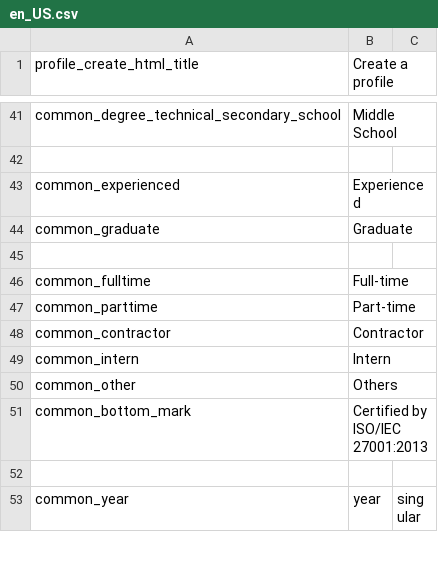
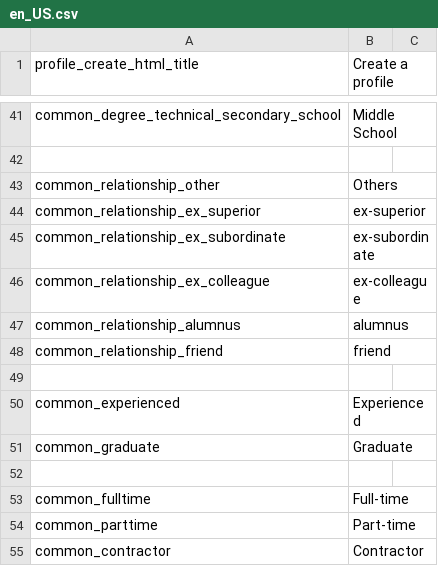
Before and after one commit to kingsallen/wechat, a CSV file: locale/en_US.csv, drawn as a sheet; only a part is shown, gaps mark what is left out; the shorter side is filled out with more unchanged rows.

```diff
--- a/locale/en_US.csv
+++ b/locale/en_US.csv
@@ -42,2 +42,9 @@
 
+"common_relationship_other","Others"
+"common_relationship_ex_superior","ex-superior"
+"common_relationship_ex_subordinate","ex-subordinate"
+"common_relationship_ex_colleague","ex-colleague"
+"common_relationship_alumnus","alumnus"
+"common_relationship_friend","friend"
+
 "common_experienced","Experienced"
```
Also changed, not shown: locale/zh_CN.csv, 11 other files.
